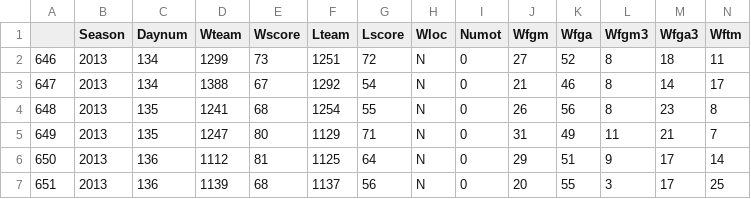
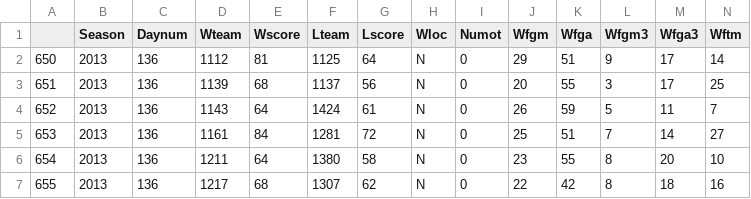
Before and after one commit to nishkakar/MarchMadness, a CSV file: datasets/toruney_selected_reg_season_detailed_results/tourney/2013_tourney.csv, drawn as a sheet; only a part is shown; the shorter side is filled out with more unchanged rows; rows hold the shown columns only; the diff names each change by its address in the sheet, - before the commit and + after, or states it on an @@ line.

```diff
--- a/datasets/toruney_selected_reg_season_detailed_results/tourney/2013_tourney.csv
+++ b/datasets/toruney_selected_reg_season_detailed_results/tourney/2013_tourney.csv
-row 2: 646 | 2013 | 134 | 1299 | 73 | 1251 | 72 | N | 0 | 27 | 52 | 8 | 18 | 11
-row 3: 647 | 2013 | 134 | 1388 | 67 | 1292 | 54 | N | 0 | 21 | 46 | 8 | 14 | 17
-row 4: 648 | 2013 | 135 | 1241 | 68 | 1254 | 55 | N | 0 | 26 | 56 | 8 | 23 | 8
-row 5: 649 | 2013 | 135 | 1247 | 80 | 1129 | 71 | N | 0 | 31 | 49 | 11 | 21 | 7
```
Also changed, not shown: datasets/toruney_selected_reg_season_detailed_results/tourney/2005_tourney.csv, datasets/toruney_selected_reg_season_detailed_results/tourney/2011_tourney.csv, 11 other files.
